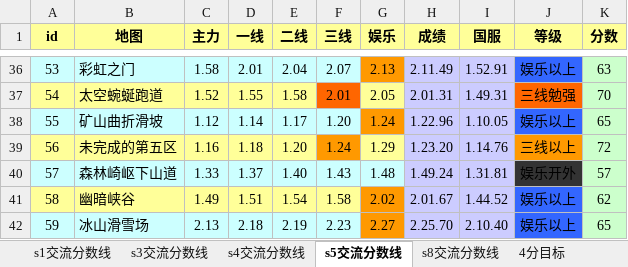
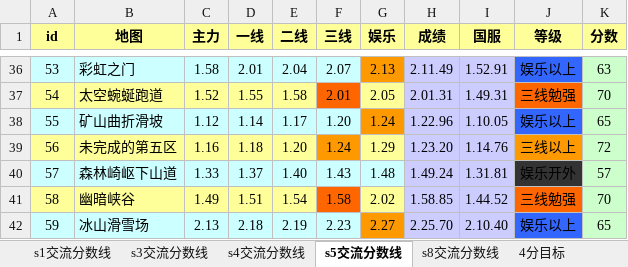
Before and after one commit to Felix-Project/GameRecord, an Excel workbook: game/result.xlsx, sheet s5交流分数线, drawn as a sheet; only a part is shown, gaps mark what is left out; values as stored, in another font and other column widths than the file's, no borders; the diff names each change by its address in the sheet, - before the commit and + after, or states it on an @@ line.

```diff
--- a/game/result.xlsx (sheet s5交流分数线)
+++ b/game/result.xlsx (sheet s5交流分数线)
-F41 fill: #FFFF99
+F41 fill: #FF6600
-G41 fill: #FF9900
+G41 fill: #FFFF99
-H41 (成绩): 2.01.67
+H41 (成绩): 1.58.85
-J41 (等级): 娱乐以上
+J41 (等级): 三线勉强
-J41 fill: #3366FF
+J41 fill: #FF6600
-K41 (分数): 62
+K41 (分数): 70
```
Also changed, not shown: sheet s4交流分数线, sheet s3交流分数线, sheet s8交流分数线, sheet 7分目标, sheet 5分目标, sheet 6分目标, 1 more sheet, 5 other files.
